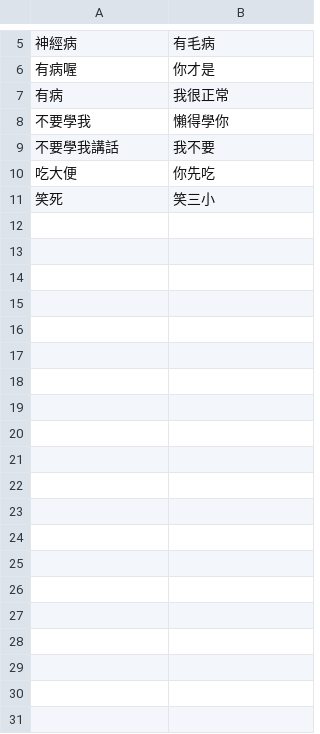
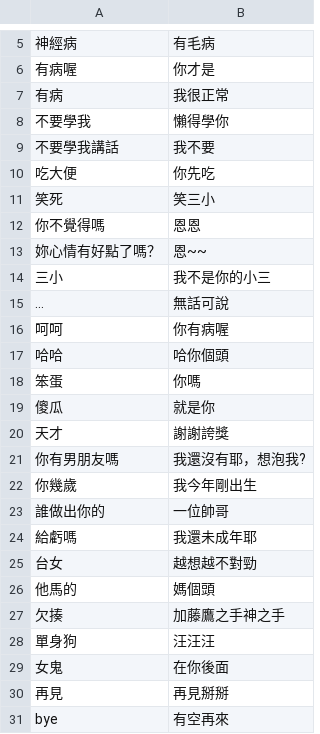
Before and after one commit to xian0314yang/lineBot, a CSV file: data.csv, drawn as a sheet; only a part is shown, gaps mark what is left out; the diff covers the shown part only.

```diff
--- a/data.csv
+++ b/data.csv
@@ -11 +11,21 @@
 笑死,笑三小
+你不覺得嗎,恩恩
+妳心情有好點了嗎？,恩~~
+三小,我不是你的小三
+…,無話可說
+呵呵,你有病喔
+哈哈,哈你個頭
+笨蛋,你嗎
+傻瓜,就是你
+天才,謝謝誇獎
+你有男朋友嗎,我還沒有耶，想泡我?
+你幾歲,我今年剛出生
+誰做出你的,一位帥哥
+給虧嗎,我還未成年耶
+台女,越想越不對勁
+他馬的,媽個頭
+欠揍,加藤鷹之手神之手
+單身狗,汪汪汪
+女鬼,在你後面
+再見,再見掰掰
+bye,有空再來
```
Also changed, not shown: 32 added rows elsewhere in this file, 2 other files.
